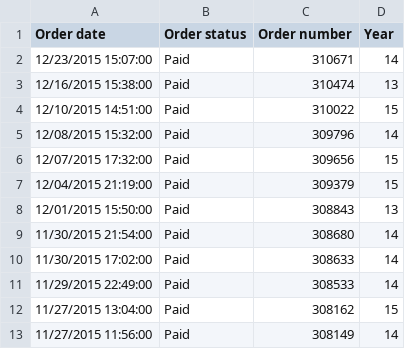
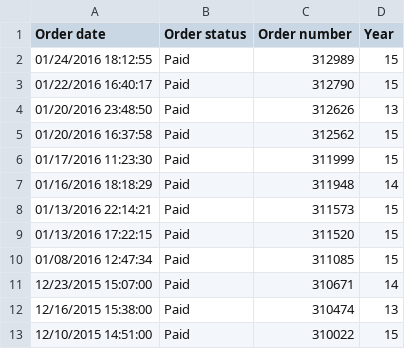
Before and after one commit to AxelGoetz/techsoc-visualization, a CSV file: data/members.csv, drawn as a sheet; only a part is shown; the shorter side is filled out with more unchanged rows.

Commit message:
Added new members

```diff
--- a/data/members.csv
+++ b/data/members.csv
@@ -1,2 +1,11 @@
 Order date,Order status,Order number,Year
+01/24/2016 18:12:55,Paid,312989,15
+01/22/2016 16:40:17,Paid,312790,15
+01/20/2016 23:48:50,Paid,312626,13
+01/20/2016 16:37:58,Paid,312562,15
+01/17/2016 11:23:30,Paid,311999,15
+01/16/2016 18:18:29,Paid,311948,14
+01/13/2016 22:14:21,Paid,311573,15
+01/13/2016 17:22:15,Paid,311520,15
+01/08/2016 12:47:34,Paid,311085,15
 12/23/2015 15:07:00,Paid,310671,14
```
